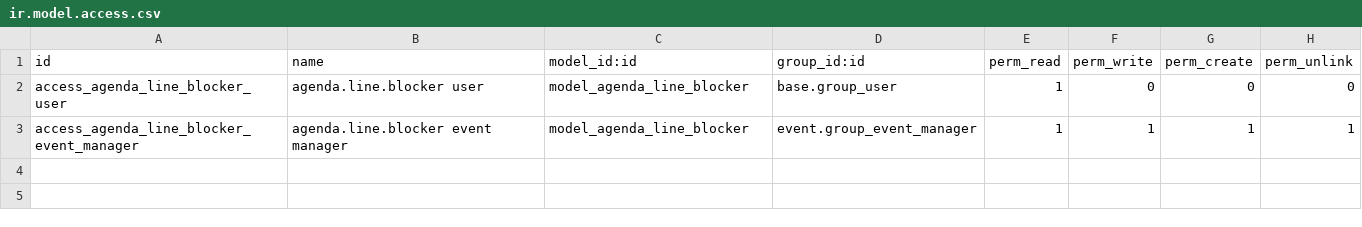
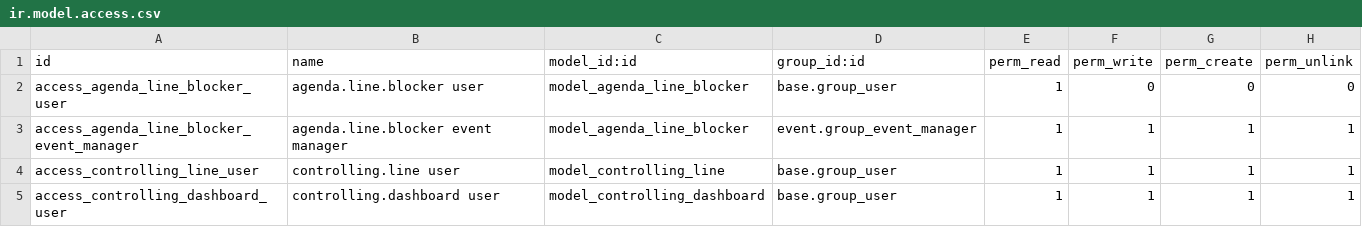
Before and after one commit to theaterpedia/crearis-odoo, a CSV file: crearis_milestones/security/ir.model.access.csv, drawn as a sheet.

```diff
--- a/crearis_milestones/security/ir.model.access.csv
+++ b/crearis_milestones/security/ir.model.access.csv
@@ -3 +3,3 @@ access_agenda_line_blocker_user,agenda.line.blocker user,model_agenda_line_block
 access_agenda_line_blocker_event_manager,agenda.line.blocker event manager,model_agenda_line_blocker,event.group_event_manager,1,1,1,1
+access_controlling_line_user,controlling.line user,model_controlling_line,base.group_user,1,1,1,1
+access_controlling_dashboard_user,controlling.dashboard user,model_controlling_dashboard,base.group_user,1,1,1,1
```
Also changed, not shown: 11 other files.
